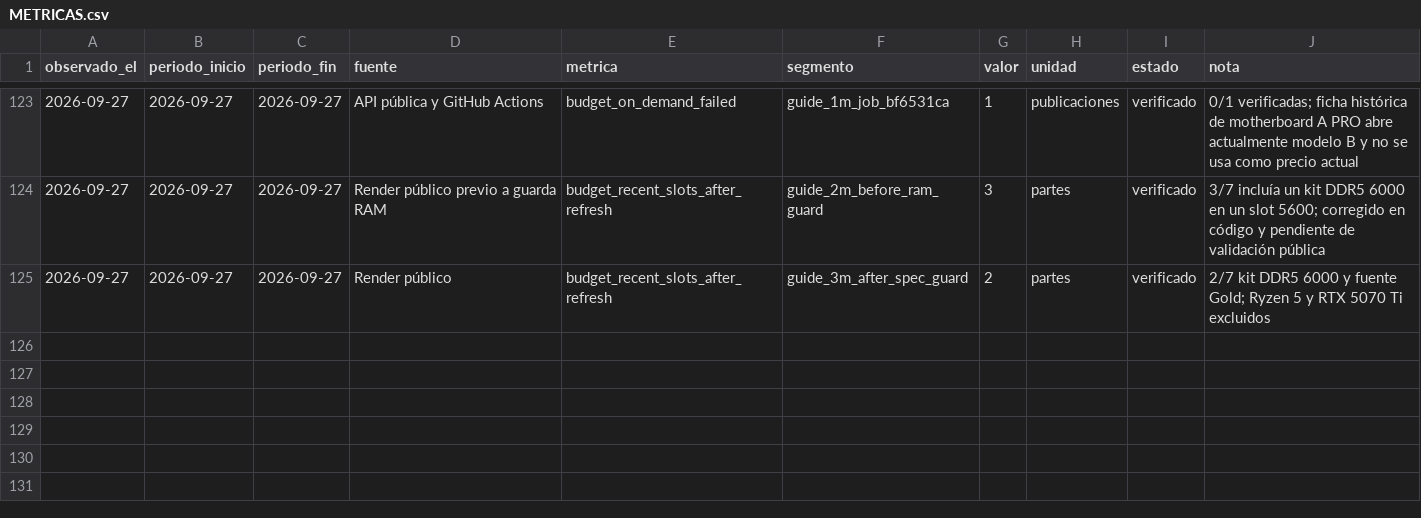
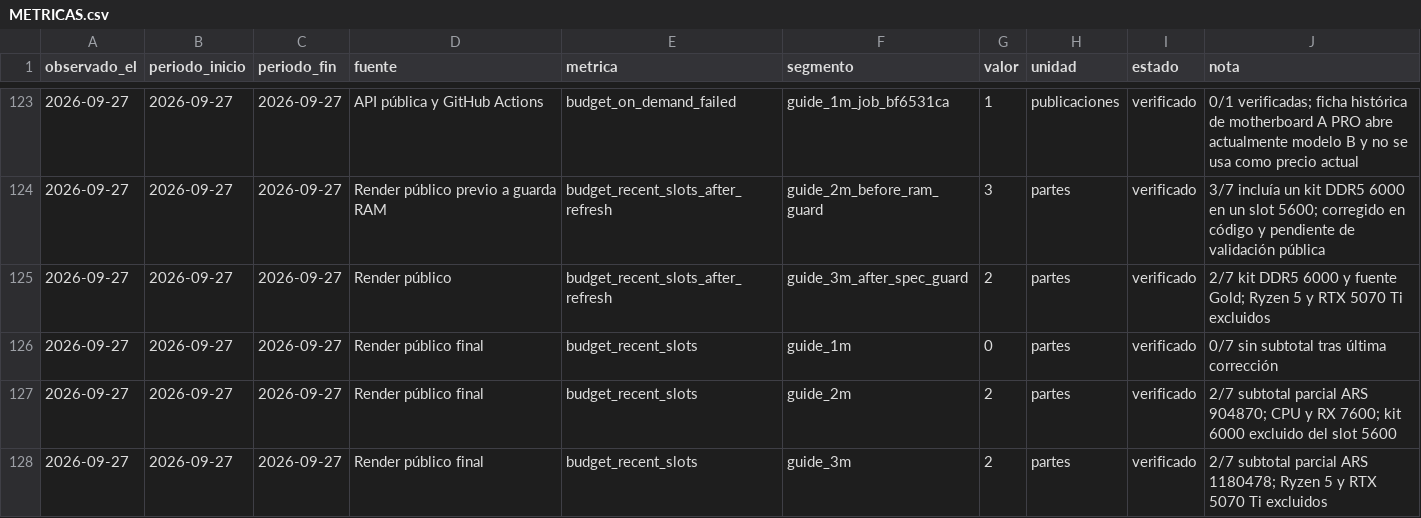
Before and after one commit to john2k2/comparador-hardware-argentina, a CSV file: docs/reports/crecimiento-2026-09-12/METRICAS.csv, drawn as a sheet; only a part is shown, gaps mark what is left out; the diff names each change by its address in the sheet, - before the commit and + after, or states it on an @@ line.

Commit message:
docs(growth): record verified budget guide prices

```diff
--- a/docs/reports/crecimiento-2026-09-12/METRICAS.csv
+++ b/docs/reports/crecimiento-2026-09-12/METRICAS.csv
+row 126: 2026-09-27 | 2026-09-27 | 2026-09-27 | Render público final | budget_recent_slots | guide_1m | 0 | partes | verificado | 0/7 sin subtotal tras última corrección
+row 127: 2026-09-27 | 2026-09-27 | 2026-09-27 | Render público final | budget_recent_slots | guide_2m | 2 | partes | verificado | 2/7 subtotal parcial ARS 904870; CPU y RX 7600; kit 6000 excluido del slot 5600
+row 128: 2026-09-27 | 2026-09-27 | 2026-09-27 | Render público final | budget_recent_slots | guide_3m | 2 | partes | verificado | 2/7 subtotal parcial ARS 1180478; Ryzen 5 y RTX 5070 Ti excluidos
```
Also changed, not shown: 2 other files.
